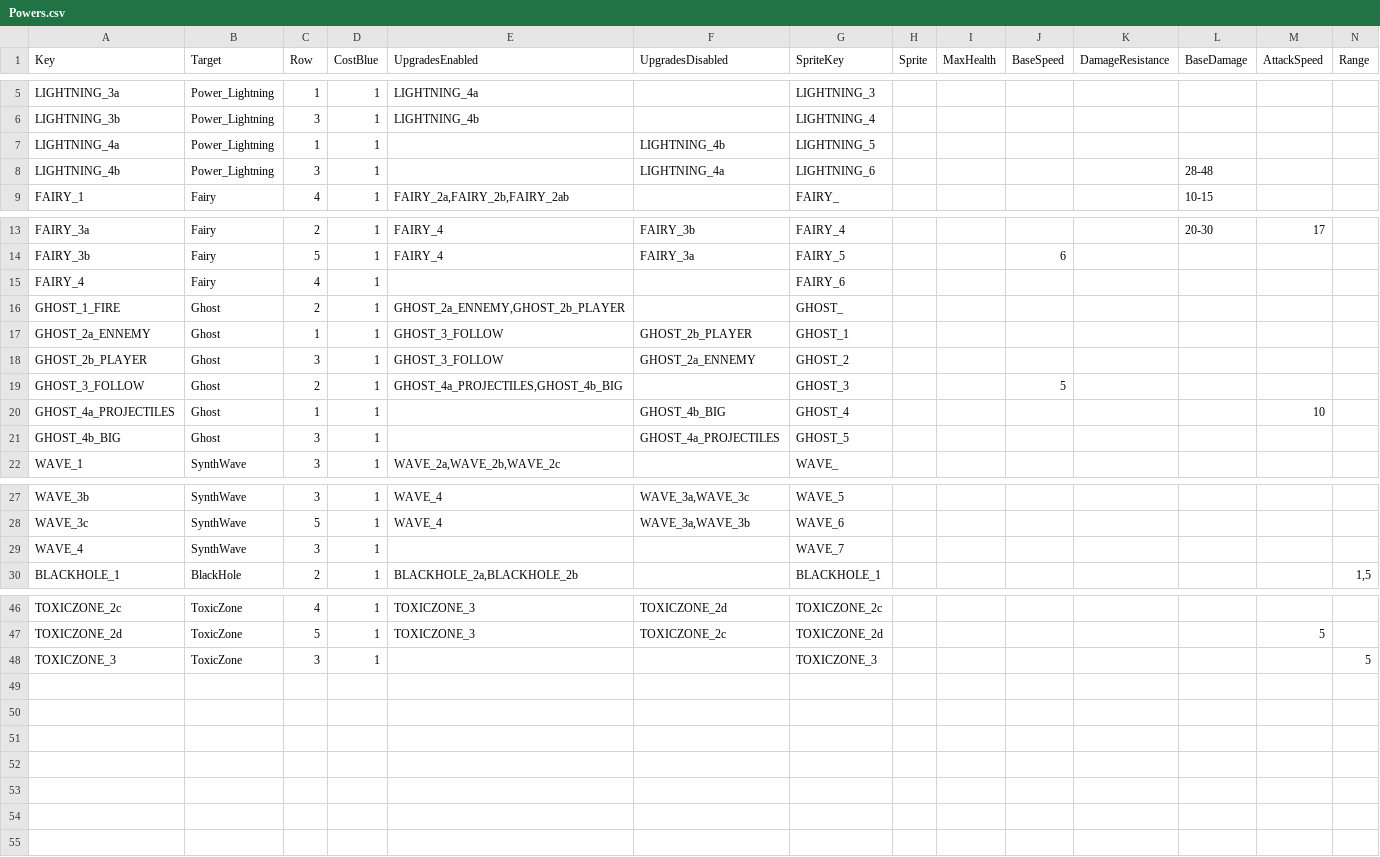
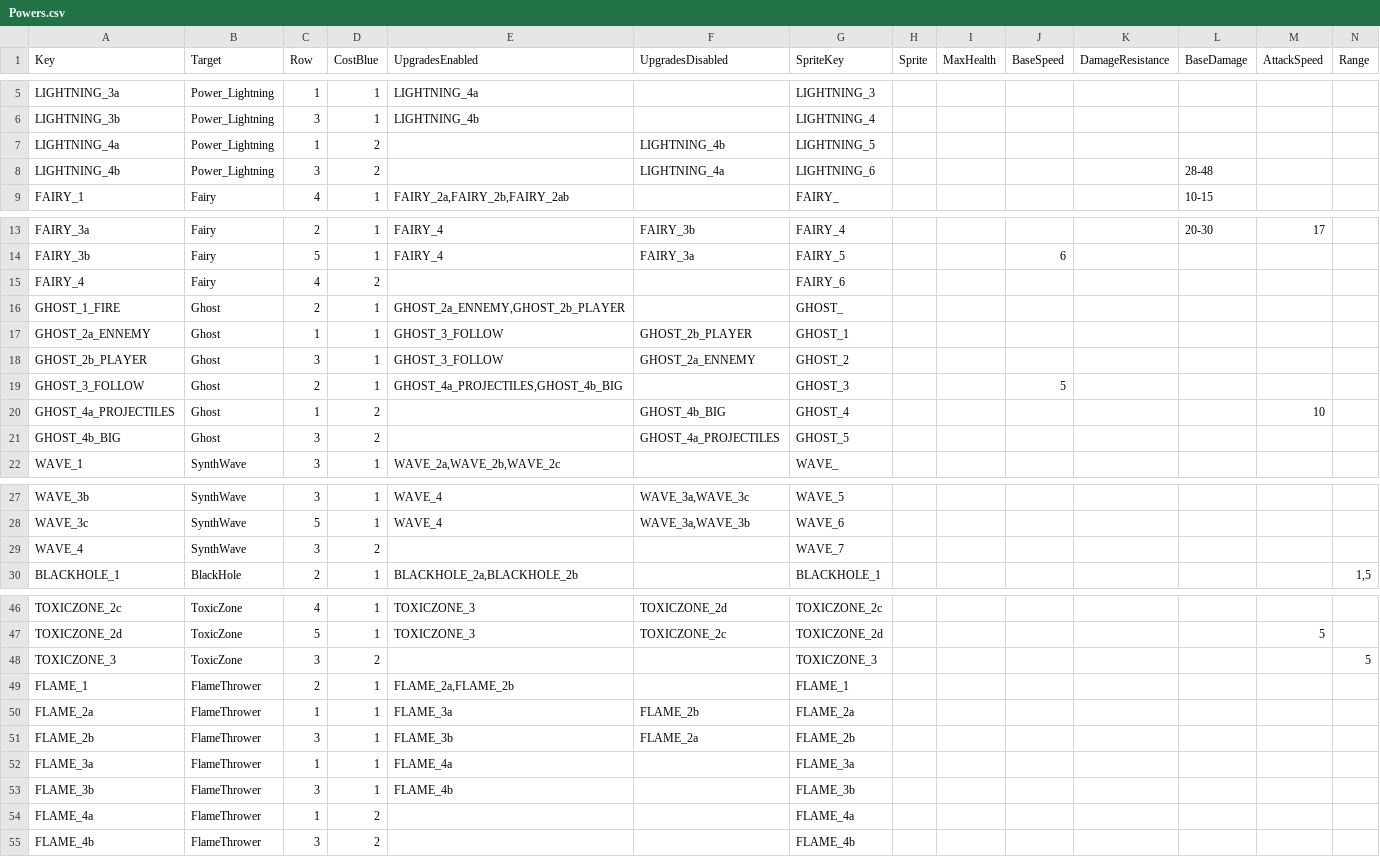
Before and after one commit to XavierClavel/SpaceSurvivorOrbital, a CSV file: Assets/Data/Upgrades/Powers.csv, drawn as a sheet; only a part is shown, gaps mark what is left out; rows hold the shown columns only; the diff covers the shown part only; the diff names each change by its address in the sheet, - before the commit and + after, or states it on an @@ line.

```diff
--- a/Assets/Data/Upgrades/Powers.csv
+++ b/Assets/Data/Upgrades/Powers.csv
-D7:D8 (CostBlue): 1
+D7:D8 (CostBlue): 2
-D15 (CostBlue): 1
+D15 (CostBlue): 2
-D20:D21 (CostBlue): 1
+D20:D21 (CostBlue): 2
-D29 (CostBlue): 1
+D29 (CostBlue): 2
-D48 (CostBlue): 1
+D48 (CostBlue): 2
+row 49: FLAME_1 | FlameThrower | 2 | 1 | FLAME_2a,FLAME_2b |  | FLAME_1
+row 50: FLAME_2a | FlameThrower | 1 | 1 | FLAME_3a | FLAME_2b | FLAME_2a
+row 51: FLAME_2b | FlameThrower | 3 | 1 | FLAME_3b | FLAME_2a | FLAME_2b
+row 52: FLAME_3a | FlameThrower | 1 | 1 | FLAME_4a |  | FLAME_3a
+row 53: FLAME_3b | FlameThrower | 3 | 1 | FLAME_4b |  | FLAME_3b
+row 54: FLAME_4a | FlameThrower | 1 | 2 |  |  | FLAME_4a
+row 55: FLAME_4b | FlameThrower | 3 | 2 |  |  | FLAME_4b
```
Also changed, not shown: 2 edited cells elsewhere in this file, Assets/Data/ButtonLocalization.csv, Assets/Data/PowerData.csv, 29 other files.
